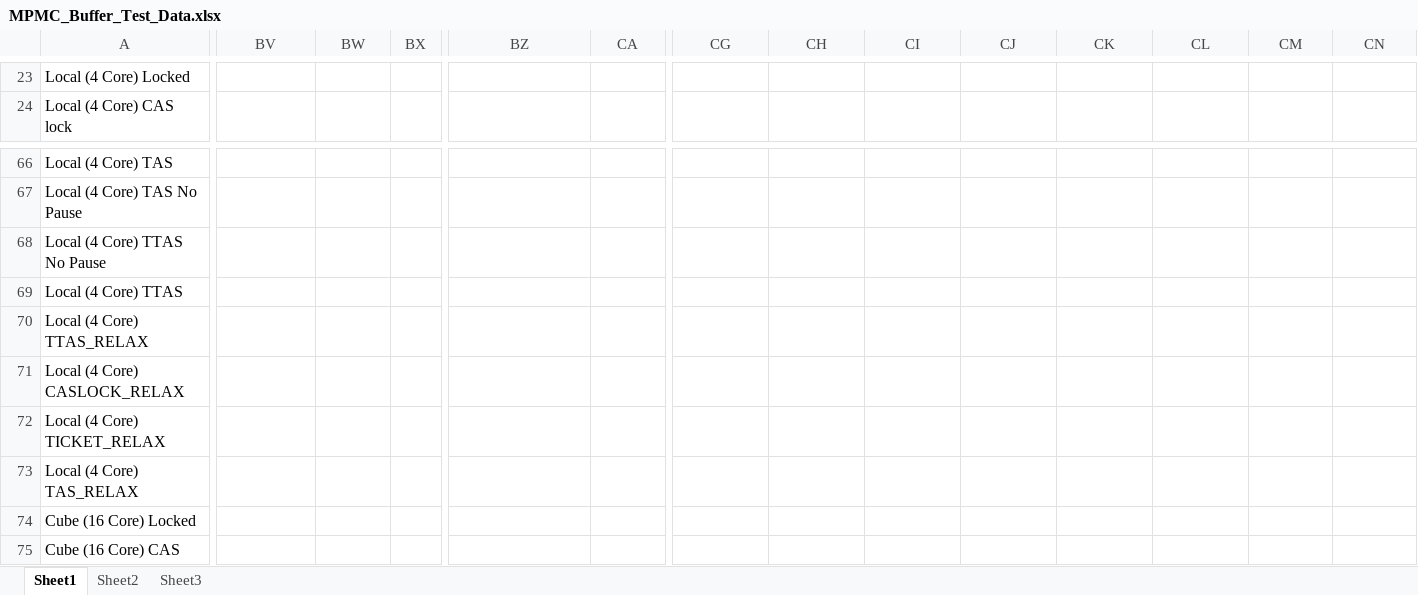
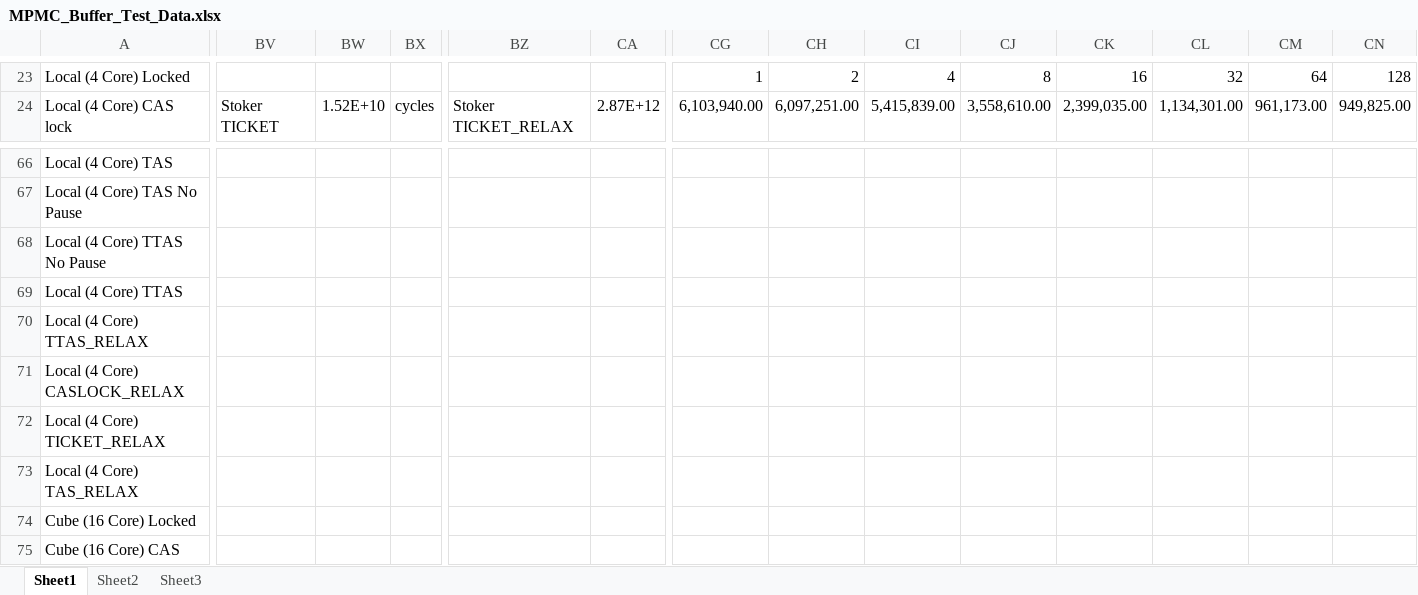
Before and after one commit to gibsonma/FYP, an Excel workbook: Data Structures/linked_list/Doubly Linked Buffer/MPMC_Buffer_Test_Data.xlsx, sheet Sheet1, drawn as a sheet; only a part is shown, gaps mark what is left out; values as stored, in another font and other column widths than the file's, no borders; charts and pictures not drawn; removed rows and columns are numbered as before the commit, all else as after; rows hold the shown columns only; the diff covers the shown part only; the diff names each change by its address in the sheet, - before the commit and + after, or states it on an @@ line.

```diff
--- a/Data Structures/linked_list/Doubly Linked Buffer/MPMC_Buffer_Test_Data.xlsx (sheet Sheet1)
+++ b/Data Structures/linked_list/Doubly Linked Buffer/MPMC_Buffer_Test_Data.xlsx (sheet Sheet1)
-CG23: (empty)
+CG23: 1
-CH23: (empty)
+CH23: 2
-CI23: (empty)
+CI23: 4
-CJ23: (empty)
+CJ23: 8
-CK23: (empty)
+CK23: 16
-CL23: (empty)
+CL23: 32
-CM23: (empty)
+CM23: 64
-CN23: (empty)
+CN23: 128
-BV24: (empty)
+BV24: Stoker TICKET
-BW24: (empty)
+BW24: 1.52E+10
-BX24: (empty)
+BX24: cycles
-BZ24: (empty)
+BZ24: Stoker TICKET_RELAX
-CA24: (empty)
+CA24: 2.87E+12
-CG24: (empty)
+CG24: 6,103,940.00
-CH24: (empty)
+CH24: 6,097,251.00
-CI24: (empty)
+CI24: 5,415,839.00
-CJ24: (empty)
+CJ24: 3,558,610.00
-CK24: (empty)
+CK24: 2,399,035.00
-CL24: (empty)
+CL24: 1,134,301.00
-CM24: (empty)
+CM24: 961,173.00
-CN24: (empty)
+CN24: 949,825.00
-row 70: Local (4 Core) TTAS_RELAX
-row 71: Local (4 Core) CASLOCK_RELAX
-row 72: Local (4 Core) TICKET_RELAX
-row 73: Local (4 Core) TAS_RELAX
+row 70: Local (4 Core) TTAS_RELAX
+row 71: Local (4 Core) CASLOCK_RELAX
+row 72: Local (4 Core) TICKET_RELAX
+row 73: Local (4 Core) TAS_RELAX
```
Also changed, not shown: 3 added rows, 3 removed rows and 563 edited cells elsewhere in this sheet, charts or pictures, Data Structures/linked_list/Singly Linked Buffer/MPMC_ALT.xlsx, 2 other files.
